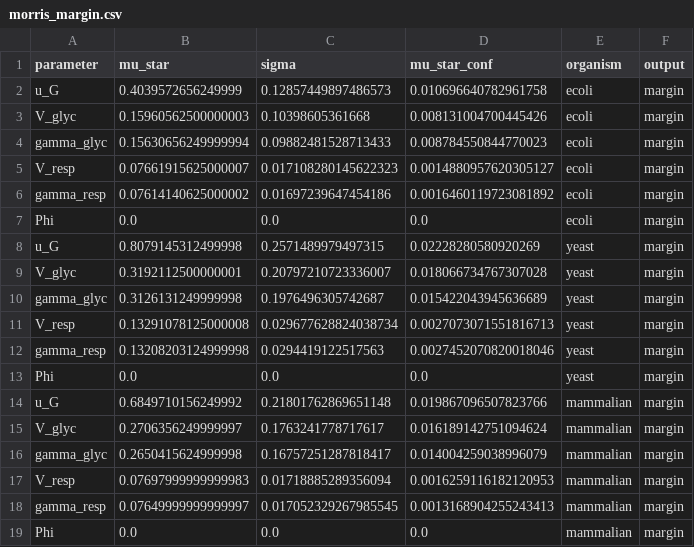
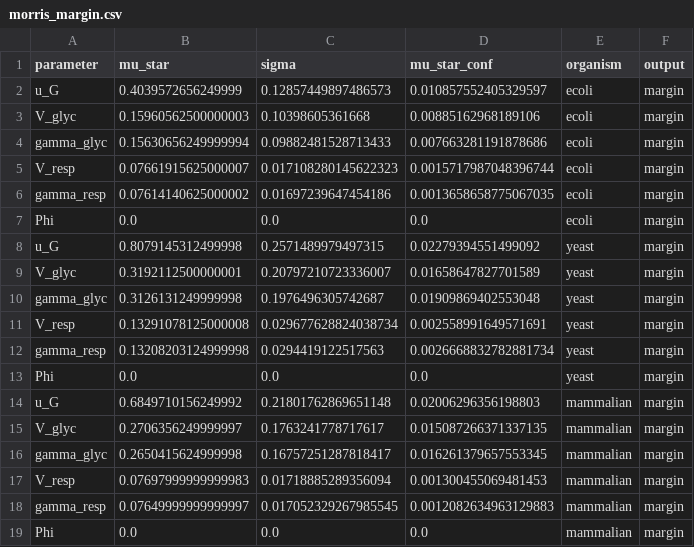
Before and after one commit to reletz/KDS-WarburgEffect, a CSV file: results/morris_margin.csv, drawn as a sheet.

```diff
--- a/results/morris_margin.csv
+++ b/results/morris_margin.csv
@@ -1,19 +1,19 @@
 parameter,mu_star,sigma,mu_star_conf,organism,output
-u_G,0.4039572656249999,0.12857449897486573,0.010696640782961758,ecoli,margin
-V_glyc,0.15960562500000003,0.10398605361668,0.008131004700445426,ecoli,margin
-gamma_glyc,0.15630656249999994,0.09882481528713433,0.008784550844770023,ecoli,margin
-V_resp,0.07661915625000007,0.017108280145622323,0.0014880957620305127,ecoli,margin
-gamma_resp,0.07614140625000002,0.01697239647454186,0.0016460119723081892,ecoli,margin
+u_G,0.4039572656249999,0.12857449897486573,0.010857552405329597,ecoli,margin
+V_glyc,0.15960562500000003,0.10398605361668,0.00885162968189106,ecoli,margin
+gamma_glyc,0.15630656249999994,0.09882481528713433,0.007663281191878686,ecoli,margin
+V_resp,0.07661915625000007,0.017108280145622323,0.0015717987048396744,ecoli,margin
+gamma_resp,0.07614140625000002,0.01697239647454186,0.0013658658775067035,ecoli,margin
 Phi,0.0,0.0,0.0,ecoli,margin
-u_G,0.8079145312499998,0.2571489979497315,0.02228280580920269,yeast,margin
-V_glyc,0.3192112500000001,0.20797210723336007,0.018066734767307028,yeast,margin
-gamma_glyc,0.3126131249999998,0.1976496305742687,0.015422043945636689,yeast,margin
-V_resp,0.13291078125000008,0.029677628824038734,0.0027073071551816713,yeast,margin
-gamma_resp,0.13208203124999998,0.0294419122517563,0.0027452070820018046,yeast,margin
+u_G,0.8079145312499998,0.2571489979497315,0.02279394551499092,yeast,margin
+V_glyc,0.3192112500000001,0.20797210723336007,0.01658647827701589,yeast,margin
+gamma_glyc,0.3126131249999998,0.1976496305742687,0.01909869402553048,yeast,margin
+V_resp,0.13291078125000008,0.029677628824038734,0.002558991649571691,yeast,margin
+gamma_resp,0.13208203124999998,0.0294419122517563,0.0026668832782881734,yeast,margin
 Phi,0.0,0.0,0.0,yeast,margin
-u_G,0.6849710156249992,0.21801762869651148,0.019867096507823766,mammalian,margin
-V_glyc,0.2706356249999997,0.1763241778717617,0.016189142751094624,mammalian,margin
-gamma_glyc,0.2650415624999998,0.16757251287818417,0.014004259038996079,mammalian,margin
-V_resp,0.07697999999999983,0.01718885289356094,0.0016259116182120953,mammalian,margin
-gamma_resp,0.07649999999999997,0.017052329267985545,0.0013168904255243413,mammalian,margin
+u_G,0.6849710156249992,0.21801762869651148,0.02006296356198803,mammalian,margin
+V_glyc,0.2706356249999997,0.1763241778717617,0.015087266371337135,mammalian,margin
+gamma_glyc,0.2650415624999998,0.16757251287818417,0.016261379657553345,mammalian,margin
+V_resp,0.07697999999999983,0.01718885289356094,0.001300455069481453,mammalian,margin
+gamma_resp,0.07649999999999997,0.017052329267985545,0.0012082634963129883,mammalian,margin
 Phi,0.0,0.0,0.0,mammalian,margin
```
Also changed, not shown: results/morris_gstar.csv, 19 other files.
